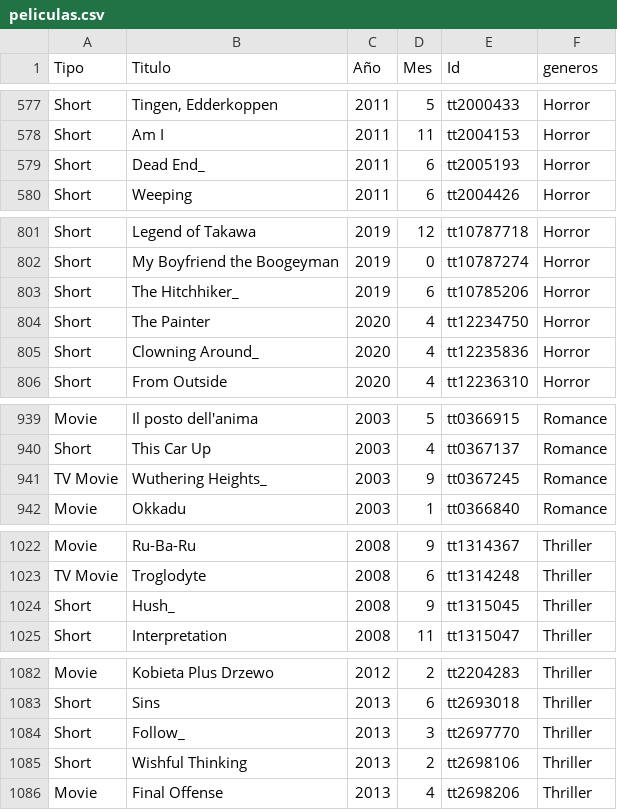
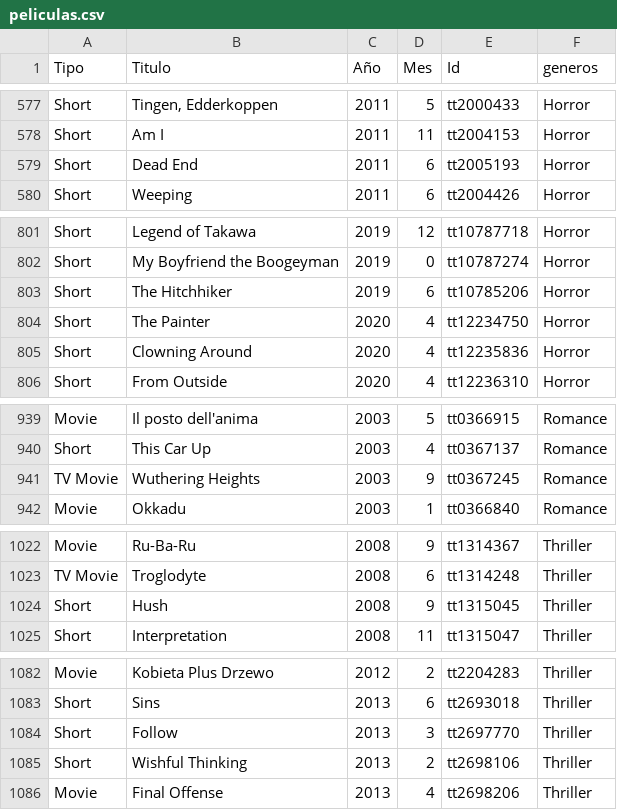
Before and after one commit to Adalab/proyecto-da-promo-F-modulo-2-team-4, a CSV file: peliculas.csv, drawn as a sheet; only a part is shown, gaps mark what is left out; the diff covers the shown part only.

Commit message:
actualizado

```diff
--- a/peliculas.csv
+++ b/peliculas.csv
@@ -578,3 +578,3 @@ Short,"Tingen, Edderkoppen",2011,5,tt2000433,Horror
 Short,Am I,2011,11,tt2004153,Horror
-Short,Dead End_,2011,6,tt2005193,Horror
+Short,Dead End,2011,6,tt2005193,Horror
 Short,Weeping,2011,6,tt2004426,Horror
@@ -802,5 +802,5 @@ Short,Legend of Takawa,2019,12,tt10787718,Horror
 Short,My Boyfriend the Boogeyman,2019,0,tt10787274,Horror
-Short,The Hitchhiker_,2019,6,tt10785206,Horror
+Short,The Hitchhiker,2019,6,tt10785206,Horror
 Short,The Painter,2020,4,tt12234750,Horror
-Short,Clowning Around_,2020,4,tt12235836,Horror
+Short,Clowning Around,2020,4,tt12235836,Horror
 Short,From Outside,2020,4,tt12236310,Horror
@@ -940,3 +940,3 @@ Movie,Il posto dell'anima,2003,5,tt0366915,Romance
 Short,This Car Up,2003,4,tt0367137,Romance
-TV Movie,Wuthering Heights_,2003,9,tt0367245,Romance
+TV Movie,Wuthering Heights,2003,9,tt0367245,Romance
 Movie,Okkadu,2003,1,tt0366840,Romance
@@ -1023,3 +1023,3 @@ Movie,Ru-Ba-Ru,2008,9,tt1314367,Thriller
 TV Movie,Troglodyte,2008,6,tt1314248,Thriller
-Short,Hush_,2008,9,tt1315045,Thriller
+Short,Hush,2008,9,tt1315045,Thriller
 Short,Interpretation,2008,11,tt1315047,Thriller
@@ -1083,3 +1083,3 @@ Movie,Kobieta Plus Drzewo,2012,2,tt2204283,Thriller
 Short,Sins,2013,6,tt2693018,Thriller
-Short,Follow_,2013,3,tt2697770,Thriller
+Short,Follow,2013,3,tt2697770,Thriller
 Short,Wishful Thinking,2013,2,tt2698106,Thriller
```
Also changed, not shown: 3 edited cells elsewhere in this file.
